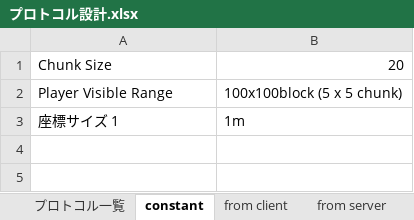
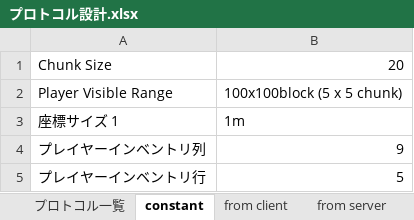
Before and after one commit to moorestech/moorestech, an Excel workbook: Server/Protocol/プロトコル設計.xlsx, sheet constant, drawn as a sheet; values as stored, in another font and other column widths than the file's, no borders; the diff names each change by its address in the sheet, - before the commit and + after, or states it on an @@ line.

```diff
--- a/Server/Protocol/プロトコル設計.xlsx (sheet constant)
+++ b/Server/Protocol/プロトコル設計.xlsx (sheet constant)
+row 4: プレイヤーインベントリ列 | 9
+row 5: プレイヤーインベントリ行 | 5
```
Also changed, not shown: sheet from server, sheet プロトコル一覧, sheet from client.
